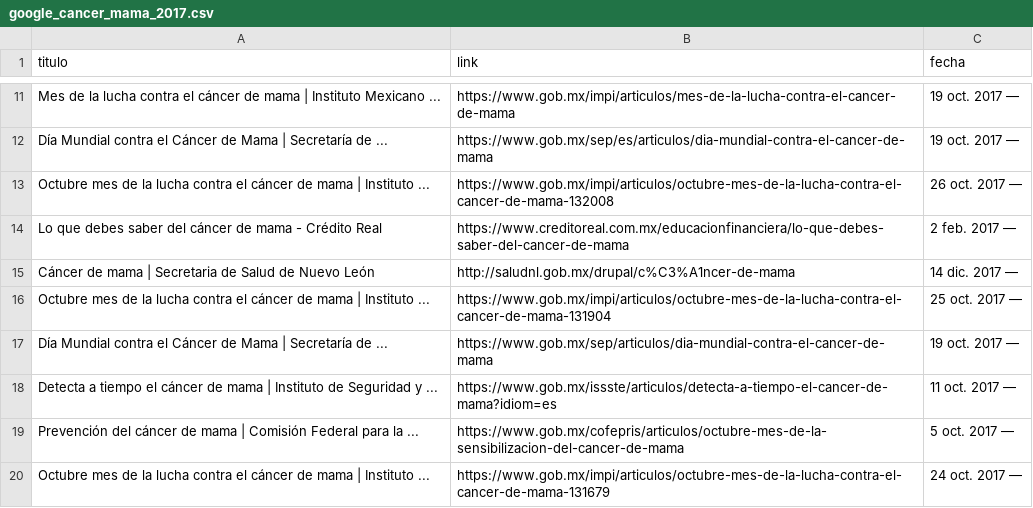
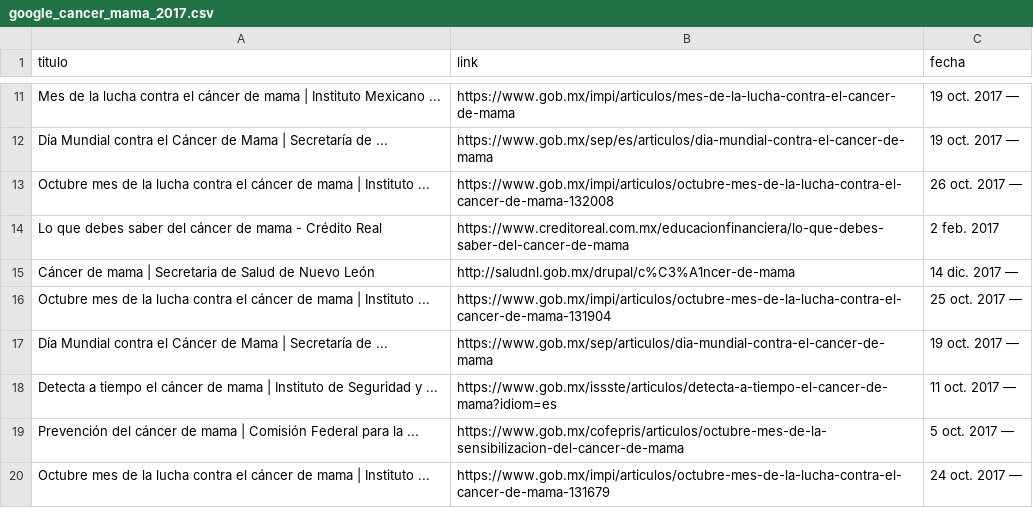
Before and after one commit to Zoe-Garcia/Equipo_2_P2_Analisis, a CSV file: DATA/WebScraapping_cancer_de_mama/google_cancer_mama_2017.csv, drawn as a sheet; only a part is shown, gaps mark what is left out; the diff names each change by its address in the sheet, - before the commit and + after, or states it on an @@ line.

Commit message:
Update google_cancer_mama_2017.csv

```diff
--- a/DATA/WebScraapping_cancer_de_mama/google_cancer_mama_2017.csv
+++ b/DATA/WebScraapping_cancer_de_mama/google_cancer_mama_2017.csv
-C14 (fecha): 2 feb. 2017 —
+C14 (fecha): 2 feb. 2017
```
